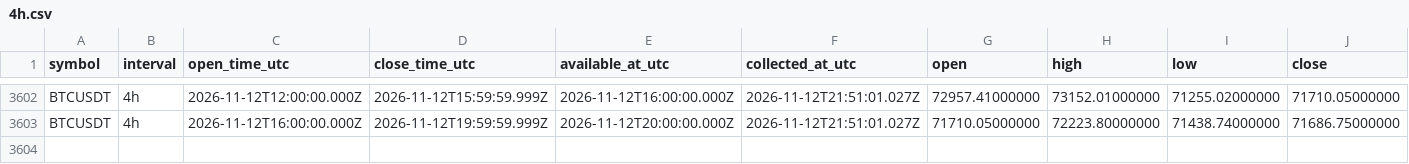
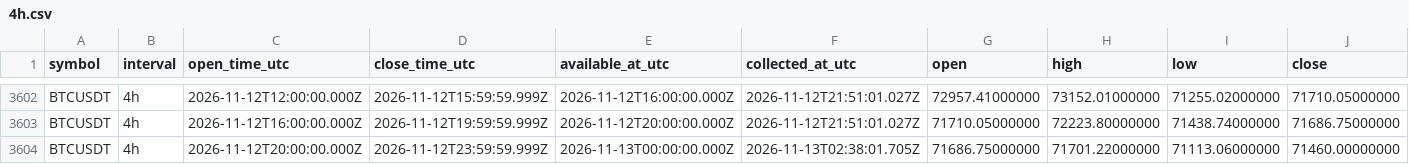
Before and after one commit to Tontsa128/-ai-trading-pro, a CSV file: historical-data/binance/BTCUSDT/4h.csv, drawn as a sheet; only a part is shown, gaps mark what is left out; rows hold the shown columns only; the diff names each change by its address in the sheet, - before the commit and + after, or states it on an @@ line.

```diff
--- a/historical-data/binance/BTCUSDT/4h.csv
+++ b/historical-data/binance/BTCUSDT/4h.csv
+row 3604: BTCUSDT | 4h | 2026-11-12T20:00:00.000Z | 2026-11-12T23:59:59.999Z | 2026-11-13T00:00:00.000Z | 2026-11-13T02:38:01.705Z | 71686.75000000 | 71701.22000000 | 71113.06000000 | 71460.00000000
```
Also changed, not shown: historical-data/binance/BNBUSDT/1d.csv, historical-data/binance/BTCUSDT/1d.csv, 18 other files.
